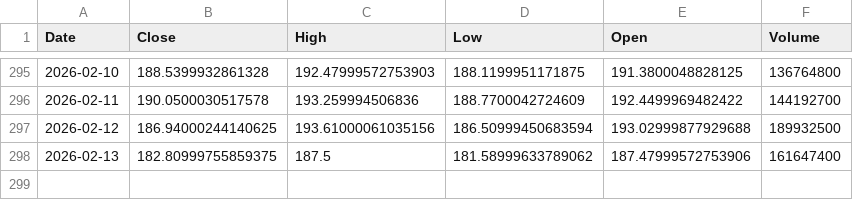
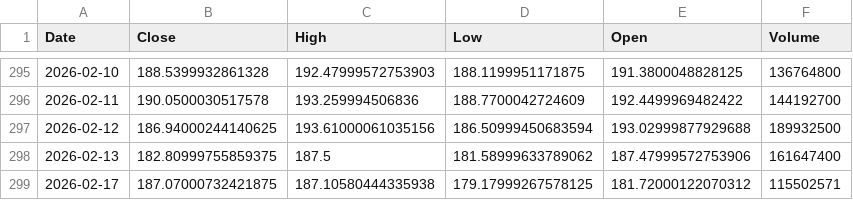
Before and after one commit to Stell0/financealerts, a CSV file: data/NVDA.csv, drawn as a sheet; only a part is shown, gaps mark what is left out; the diff names each change by its address in the sheet, - before the commit and + after, or states it on an @@ line.

```diff
--- a/data/NVDA.csv
+++ b/data/NVDA.csv
+row 299: 2026-02-17 | 187.07000732421875 | 187.10580444335938 | 179.17999267578125 | 181.72000122070312 | 115502571
```
Also changed, not shown: data/COIN.csv, data/FLNC.csv, 57 other files.
